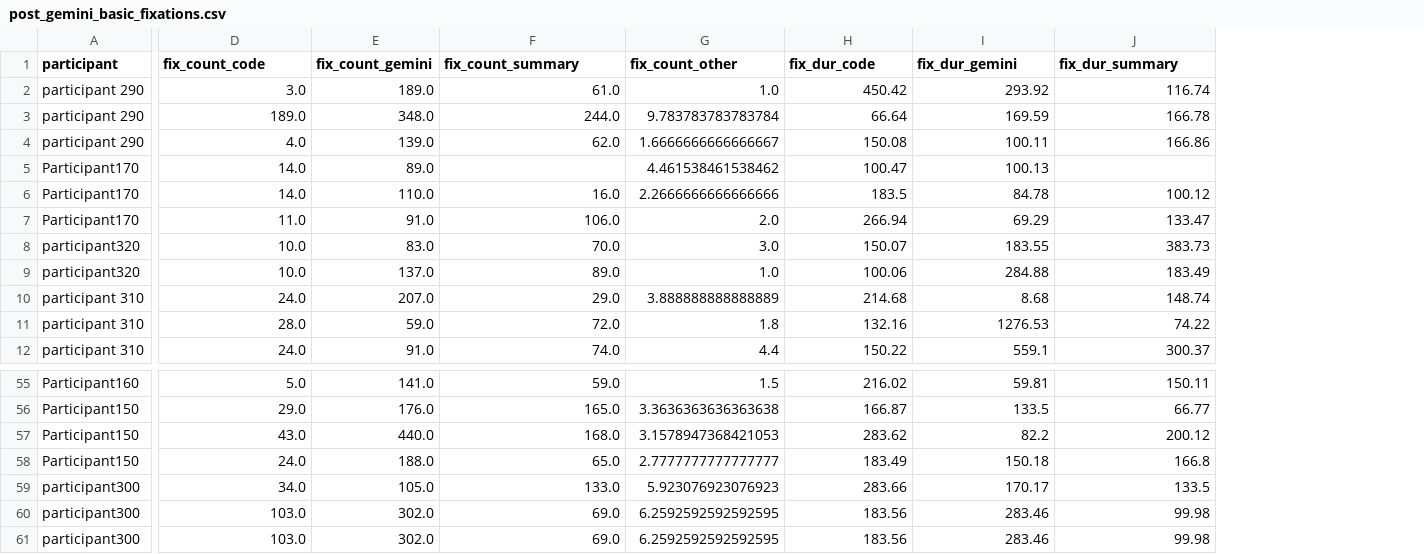
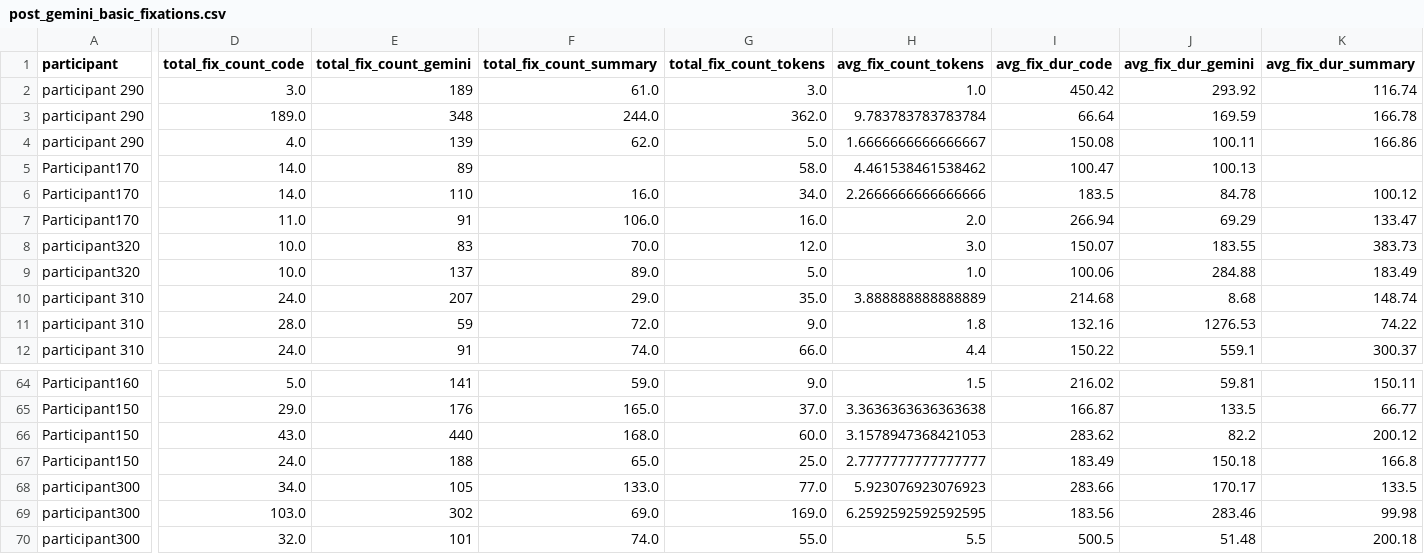
Before and after one commit to sussanmo/GeminiSummarizationStudy, a CSV file: analysis/post_gemini_basic_fixations.csv, drawn as a sheet; only a part is shown, gaps mark what is left out; removed rows and columns are numbered as before the commit, all else as after; the diff covers the shown part only; the diff names each change by its address in the sheet, - before the commit and + after, or states it on an @@ line.

Commit message:
updates to summary analysis

```diff
--- a/analysis/post_gemini_basic_fixations.csv
+++ b/analysis/post_gemini_basic_fixations.csv
-column E (fix_count_gemini), rows 2-12: 189.0 | 348.0 | 139.0 | 89.0 | 110.0 | 91.0 | 83.0 | 137.0 | 207.0 | 59.0 | 91.0; rows 55-61: 141.0 | 176.0 | 440.0 | 188.0 | 105.0 | 302.0 | 302.0
+column E (total_fix_count_gemini), rows 2-12: 189 | 348 | 139 | 89 | 110 | 91 | 83 | 137 | 207 | 59 | 91; rows 64-70: 141 | 176 | 440 | 188 | 105 | 302 | 101
+column G (total_fix_count_tokens), rows 2-12: 3.0 | 362.0 | 5.0 | 58.0 | 34.0 | 16.0 | 12.0 | 5.0 | 35.0 | 9.0 | 66.0; rows 64-70: 9.0 | 37.0 | 60.0 | 25.0 | 77.0 | 169.0 | 55.0
-D1: fix_count_code
+D1: total_fix_count_code
-F1: fix_count_summary
+F1: total_fix_count_summary
-H1: fix_count_other
+H1: avg_fix_count_tokens
-I1: fix_dur_code
+I1: avg_fix_dur_code
-J1: fix_dur_gemini
+J1: avg_fix_dur_gemini
-K1: fix_dur_summary
+K1: avg_fix_dur_summary
-D70 (total_fix_count_code): 103.0
+D70 (total_fix_count_code): 32.0
-F70 (total_fix_count_summary): 69.0
+F70 (total_fix_count_summary): 74.0
-H70 (avg_fix_count_tokens): 6.2592592592592595
+H70 (avg_fix_count_tokens): 5.5
-I70 (avg_fix_dur_code): 183.56
+I70 (avg_fix_dur_code): 500.5
-J70 (avg_fix_dur_gemini): 283.46
+J70 (avg_fix_dur_gemini): 51.48
-K70 (avg_fix_dur_summary): 99.98
+K70 (avg_fix_dur_summary): 200.18
```
Also changed, not shown: 11 added rows, 2 removed rows and 8 edited cells elsewhere in this file, 19 other files.
